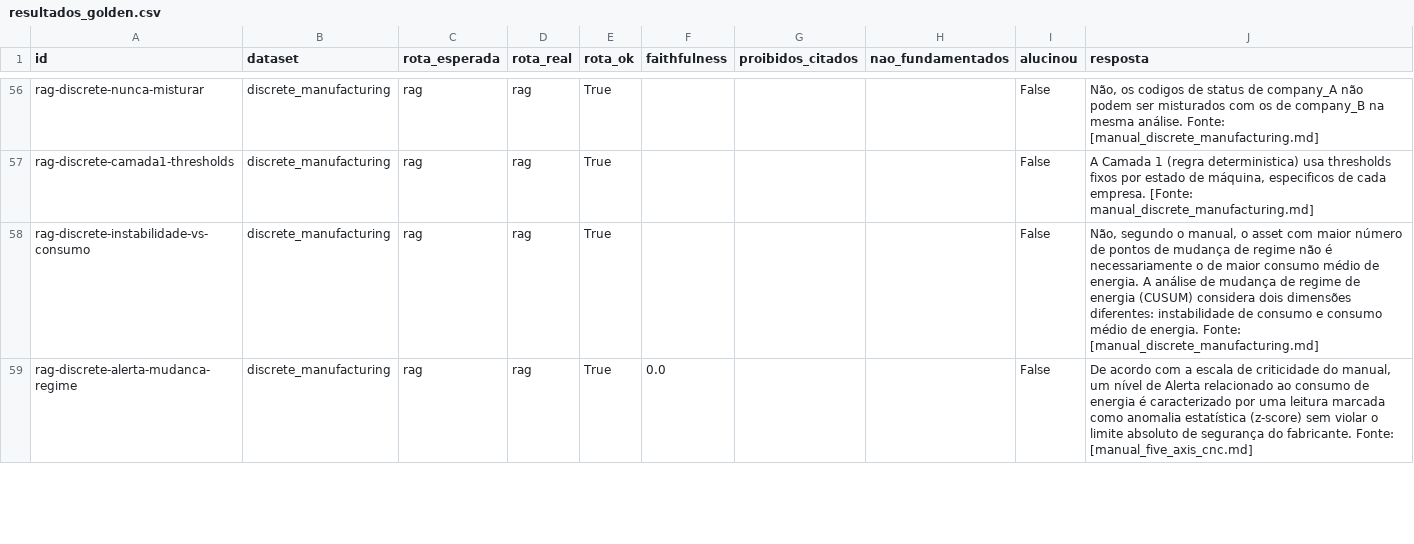
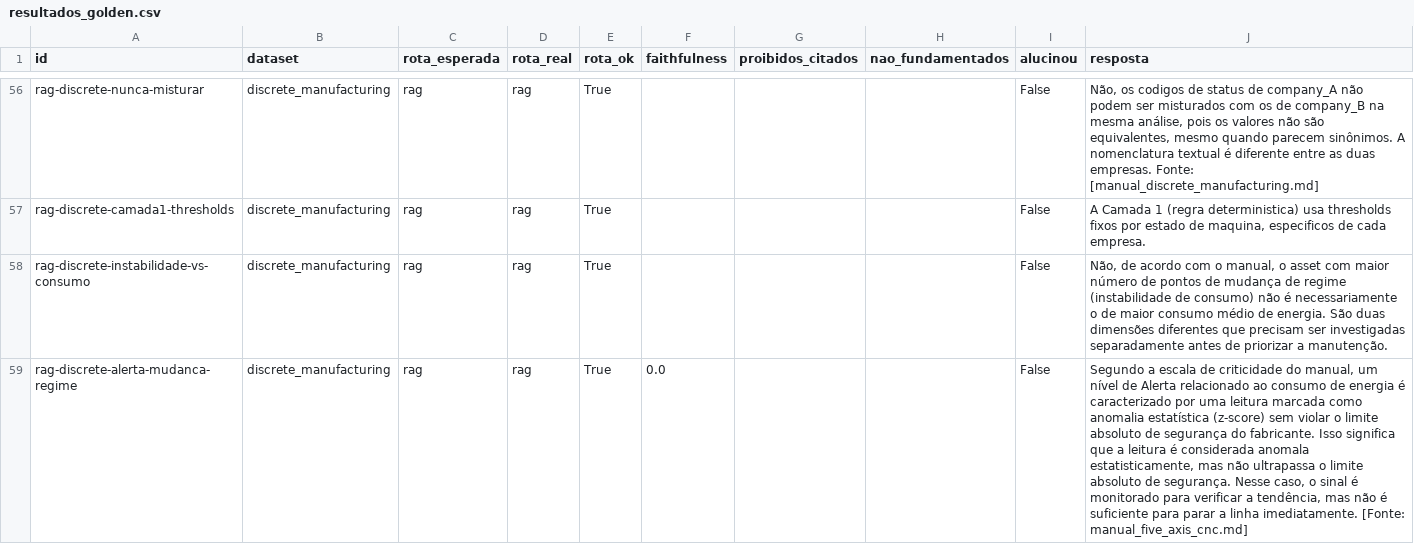
Before and after one commit to santtyan/manufacturing-rag-agents, a CSV file: eval/resultados_golden.csv, drawn as a sheet; only a part is shown, gaps mark what is left out; the diff covers the shown part only; the diff names each change by its address in the sheet, - before the commit and + after, or states it on an @@ line.

```diff
--- a/eval/resultados_golden.csv
+++ b/eval/resultados_golden.csv
-J56 (resposta): …na mesma análise. Fonte: [manual_discrete_manufacturing.md]
+J56 (resposta): …na mesma análise, pois os valores não são equivalentes, mesmo quando parecem sinônimos. A nomenclatura textual é diferente entre as duas empresas. Fonte: [manual_discrete_manufacturing.md]
-J57 (resposta): …estado de máquina, especificos de cada empresa. [Fonte: manual_discrete_manufacturing.md]
+J57 (resposta): …estado de maquina, especificos de cada empresa.
-J58 (resposta): Não, segundo o manual, o asset com maior número de pontos de mudança de regime não é necessariamente o de maior consumo médio de energia. A análise de mudança de regime de energia (CUSUM) considera dois dimensões diferentes: instabilidade de consumo e consumo médio de energia. Fonte: [manual_discrete_manufacturing.md]
+J58 (resposta): Não, de acordo com o manual, o asset com maior número de pontos de mudança de regime (instabilidade de consumo) não é necessariamente o de maior consumo médio de energia. São duas dimensões diferentes que precisam ser investigadas separadamente antes de priorizar a manutenção.
-J59 (resposta): De acordo com a escala de criticidade do manual, um nível de Alerta relacionado ao consumo de energia é caracterizado por uma leitura marcada como anomalia estatística (z-score) sem violar o limite absoluto de segurança do fabricante. Fonte: [manual_five_axis_cnc.md]
+J59 (resposta): Segundo a escala de criticidade do manual, um nível de Alerta relacionado ao consumo de energia é caracterizado por uma leitura marcada como anomalia estatística (z-score) sem violar o limite absoluto de segurança do fabricante. Isso significa que a leitura é considerada anomala estatisticamente, mas não ultrapassa o limite absoluto de segurança. Nesse caso, o sinal é monitorado para verificar a tendência, mas não é suficiente para parar a linha imediatamente. [Fonte: manual_five_axis_cnc.md]
```
Also changed, not shown: 64 edited cells elsewhere in this file, 6 other files.
